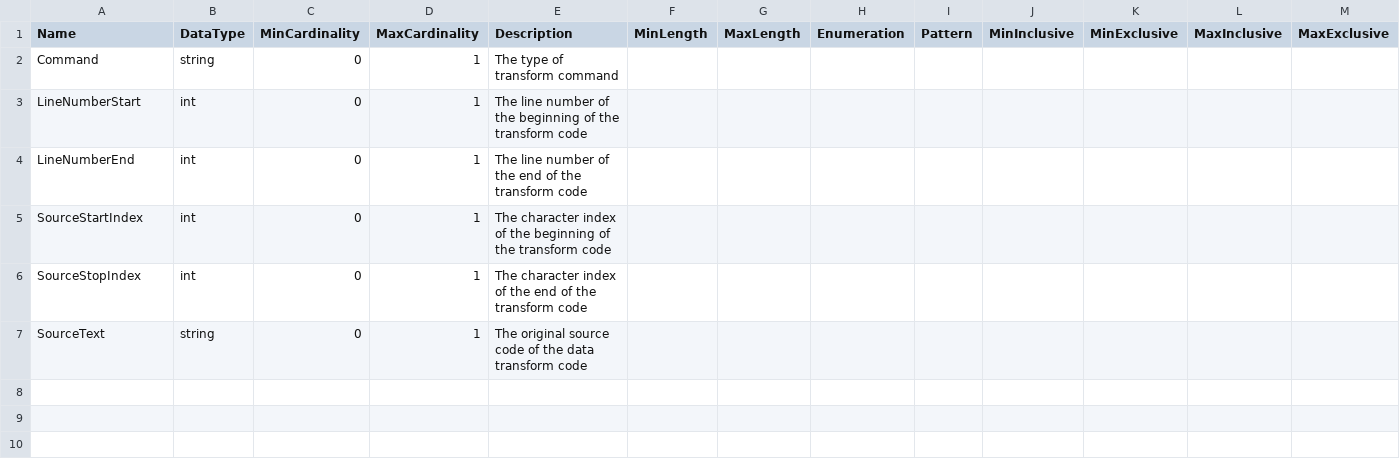
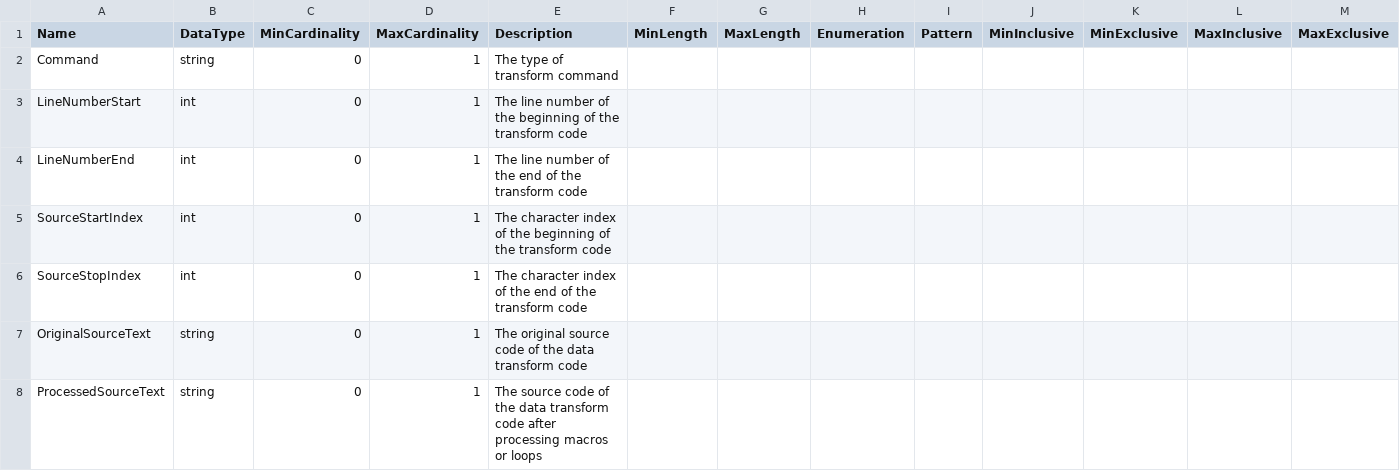
Before and after one commit to ddialliance/sdtl, a CSV file: CompositeTypes/TransformBase/TransformBase.csv, drawn as a sheet; only a part is shown; rows hold the shown columns only; the diff names each change by its address in the sheet, - before the commit and + after, or states it on an @@ line.

Commit message:
For all transforms, allow both original source code and processed source code, to track macros or loops that have been expanded.

```diff
--- a/CompositeTypes/TransformBase/TransformBase.csv
+++ b/CompositeTypes/TransformBase/TransformBase.csv
-A7 (Name): SourceText
+A7 (Name): OriginalSourceText
+row 8: ProcessedSourceText | string | 0 | 1 | The source code of the data transform code after processing macros or loops
```
